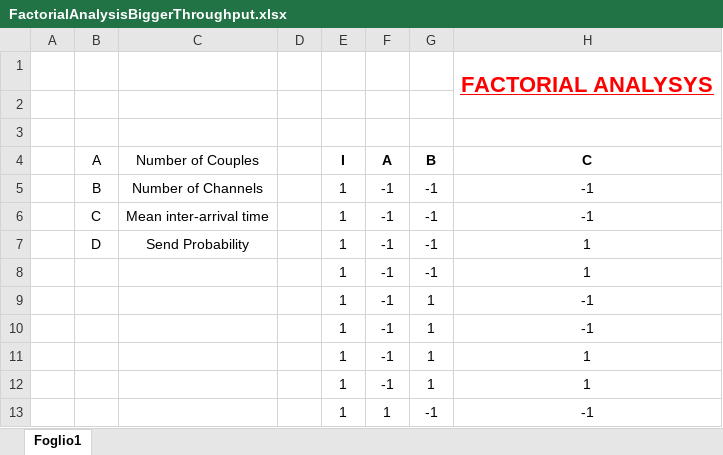
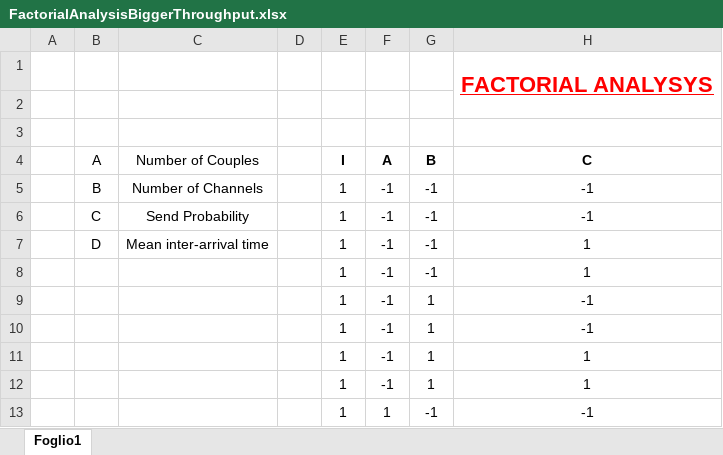
Before and after one commit to gerti98/PerformanceEvaluationGroupProject, an Excel workbook: excel/FactorialAnalysisBiggerThroughput.xlsx, sheet Foglio1, drawn as a sheet; only a part is shown; values as stored, in another font and other column widths than the file's, no borders; charts and pictures not drawn; the diff names each change by its address in the sheet, - before the commit and + after, or states it on an @@ line.

```diff
--- a/excel/FactorialAnalysisBiggerThroughput.xlsx (sheet Foglio1)
+++ b/excel/FactorialAnalysisBiggerThroughput.xlsx (sheet Foglio1)
-C6 (Number of Couples): Mean inter-arrival time
+C6 (Number of Couples): Send Probability
-C7 (Number of Couples): Send Probability
+C7 (Number of Couples): Mean inter-arrival time
```
Also changed, not shown: charts or pictures, excel/FactorialAnalysis_Throughput.xlsx, excel/FactorialAnalysis_meanbuffer.xlsx, 6 other files.
